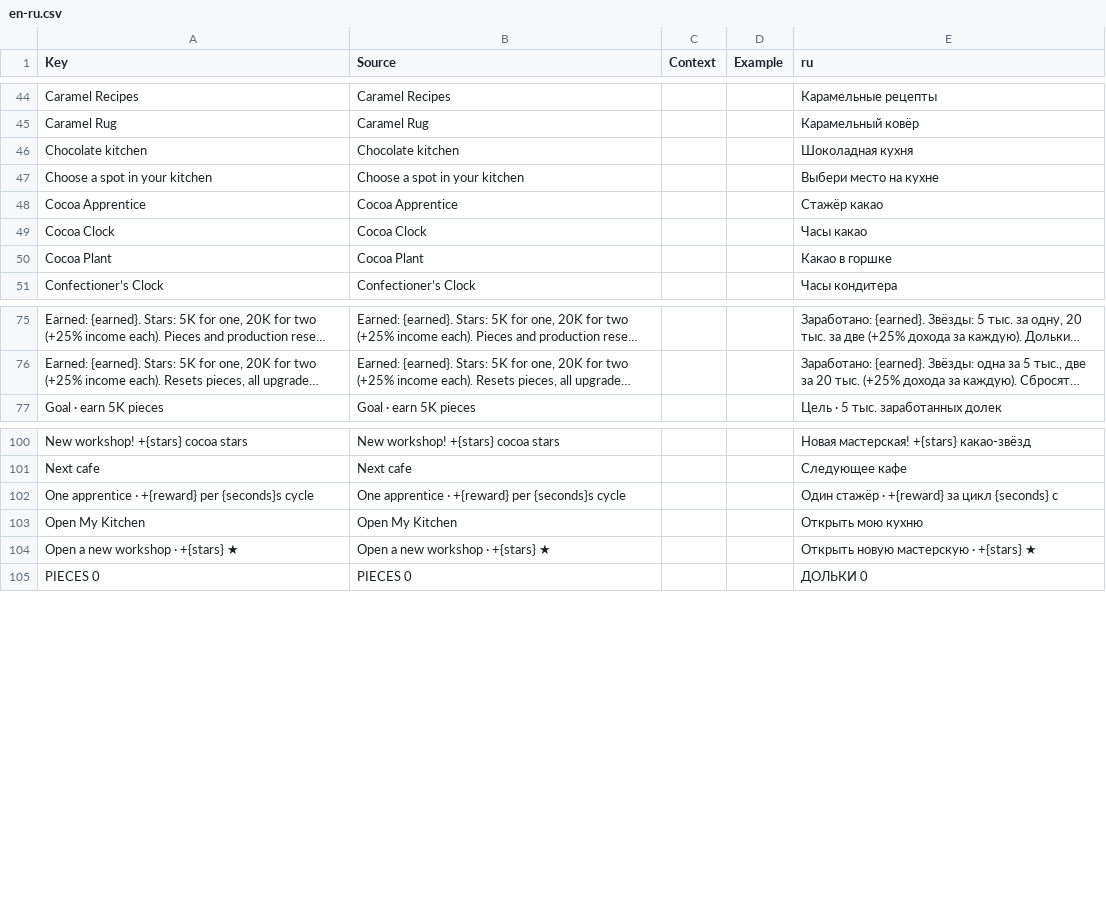
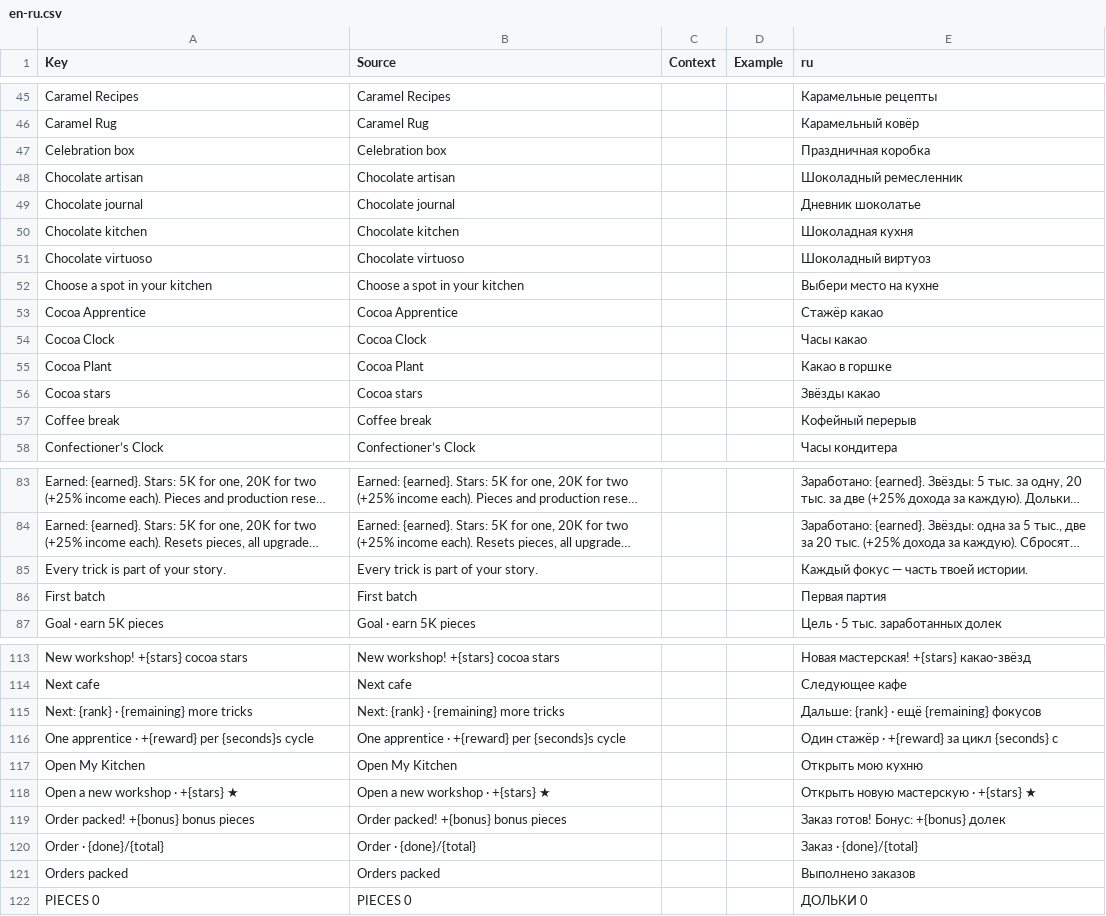
Before and after one commit to ch3pasov/infinite-chocolatier, a CSV file: localization/en-ru.csv, drawn as a sheet; only a part is shown, gaps mark what is left out; long unchanged cells end in …; the diff covers the shown part only; the diff names each change by its address in the sheet, - before the commit and + after, or states it on an @@ line.

```diff
--- a/localization/en-ru.csv
+++ b/localization/en-ru.csv
+row 47: Celebration box | Celebration box |  |  | Праздничная коробка
+row 48: Chocolate artisan | Chocolate artisan |  |  | Шоколадный ремесленник
+row 49: Chocolate journal | Chocolate journal |  |  | Дневник шоколатье
+row 51: Chocolate virtuoso | Chocolate virtuoso |  |  | Шоколадный виртуоз
+row 56: Cocoa stars | Cocoa stars |  |  | Звёзды какао
+row 57: Coffee break | Coffee break |  |  | Кофейный перерыв
+row 85: Every trick is part of your story. | Every trick is part of your story. |  |  | Каждый фокус — часть твоей истории.
+row 86: First batch | First batch |  |  | Первая партия
+row 115: Next: {rank} · {remaining} more tricks | Next: {rank} · {remaining} more tricks |  |  | Дальше: {rank} · ещё {remaining} фокусов
+row 119: Order packed! +{bonus} bonus pieces | Order packed! +{bonus} bonus pieces |  |  | Заказ готов! Бонус: +{bonus} долек
+row 120: Order · {done}/{total} | Order · {done}/{total} |  |  | Заказ · {done}/{total}
+row 121: Orders packed | Orders packed |  |  | Выполнено заказов
```
Also changed, not shown: 13 added rows elsewhere in this file, 15 other files.
